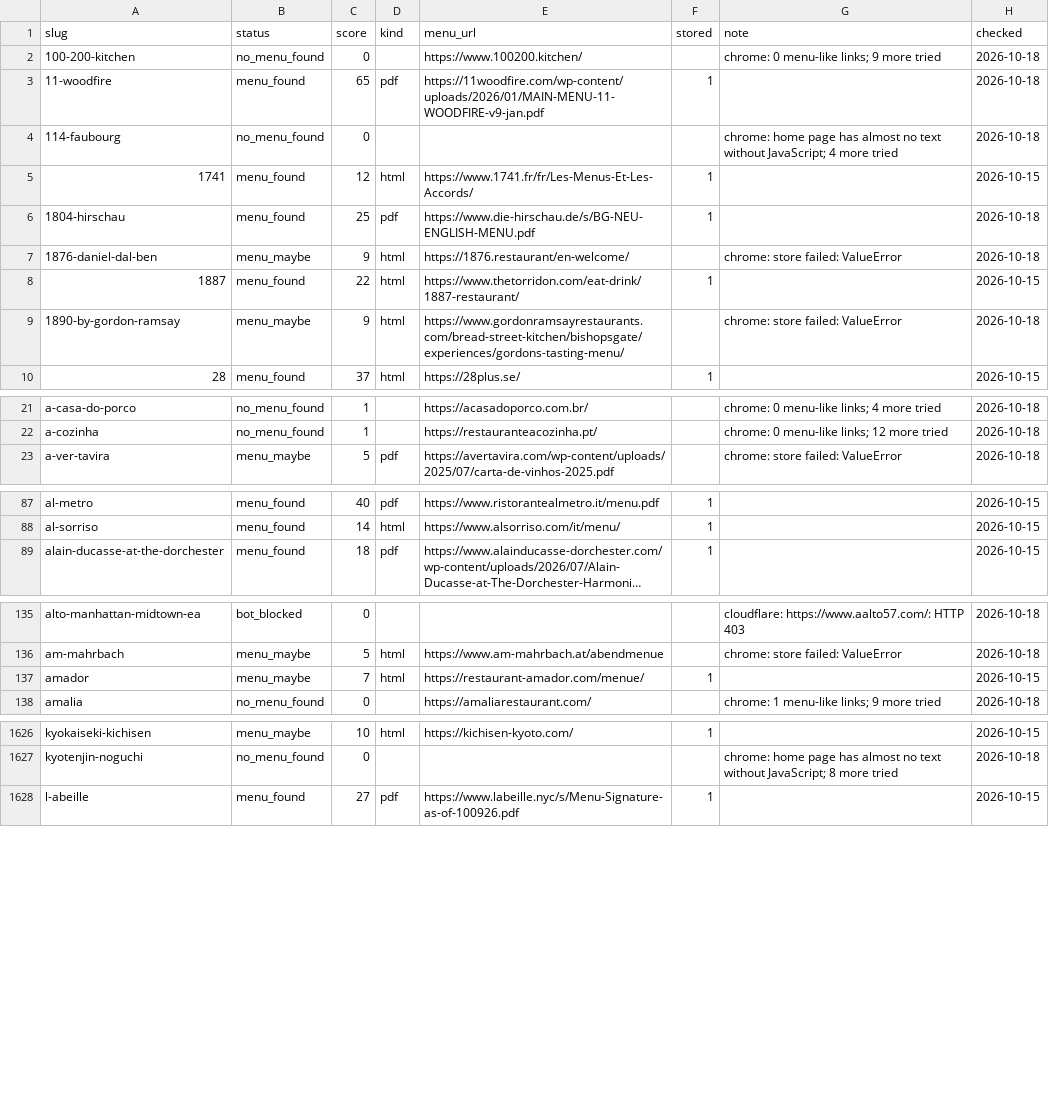
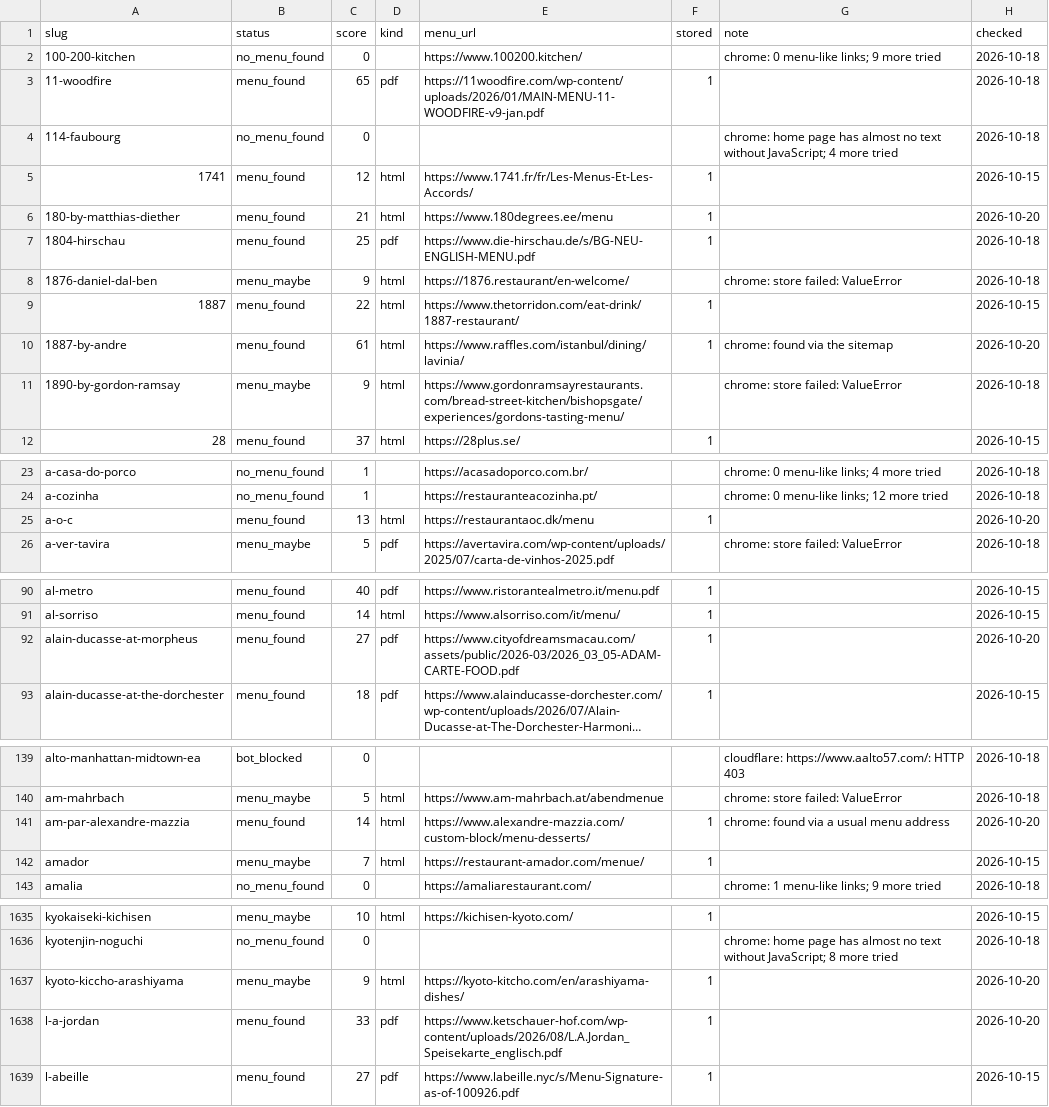
Before and after one commit to msh-yi/themenuatlas, a CSV file: data/seed/discovery.csv, drawn as a sheet; only a part is shown, gaps mark what is left out; long unchanged cells end in …; the diff covers the shown part only; the diff names each change by its address in the sheet, - before the commit and + after, or states it on an @@ line.

```diff
--- a/data/seed/discovery.csv
+++ b/data/seed/discovery.csv
+row 6: 180-by-matthias-diether | menu_found | 21 | html | https://www.180degrees.ee/menu | 1 |  | 2026-10-20
+row 10: 1887-by-andre | menu_found | 61 | html | https://www.raffles.com/istanbul/dining/lavinia/ | 1 | chrome: found via the sitemap | 2026-10-20
+row 25: a-o-c | menu_found | 13 | html | https://restaurantaoc.dk/menu | 1 |  | 2026-10-20
+row 92: alain-ducasse-at-morpheus | menu_found | 27 | pdf | https://www.cityofdreamsmacau.com/assets/public/2026-03/2026_03_05-ADAM-CARTE-FOOD.pdf | 1 |  | 2026-10-20
+row 141: am-par-alexandre-mazzia | menu_found | 14 | html | https://www.alexandre-mazzia.com/custom-block/menu-desserts/ | 1 | chrome: found via a usual menu address | 2026-10-20
+row 1637: kyoto-kiccho-arashiyama | menu_maybe | 9 | html | https://kyoto-kitcho.com/en/arashiyama-dishes/ | 1 |  | 2026-10-20
+row 1638: l-a-jordan | menu_found | 33 | pdf | https://www.ketschauer-hof.com/wp-content/uploads/2026/08/L.A.Jordan_Speisekarte_englisch.pdf | 1 |  | 2026-10-20
```
Also changed, not shown: 17 added rows elsewhere in this file, data/seed/restaurants_full.csv, 15 other files.
